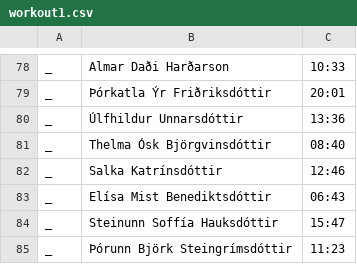
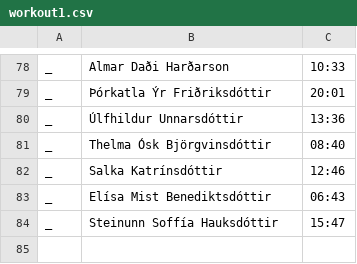
Before and after one commit to stulliGangverk/crossfit_competition_program, a CSV file: competitions/Islandsmot2022/workout1.csv, drawn as a sheet; only a part is shown, gaps mark what is left out.

```diff
--- a/competitions/Islandsmot2022/workout1.csv
+++ b/competitions/Islandsmot2022/workout1.csv
@@ -84,2 +84 @@ _,Elísa Mist Benediktsdóttir,06:43
 _,Steinunn Soffía Hauksdóttir,15:47
-_,Þórunn Björk Steingrímsdóttir,11:23
```
Also changed, not shown: competitions/Islandsmot2022/workout2.csv, competitions/Islandsmot2022/workout3.csv, 6 other files.
